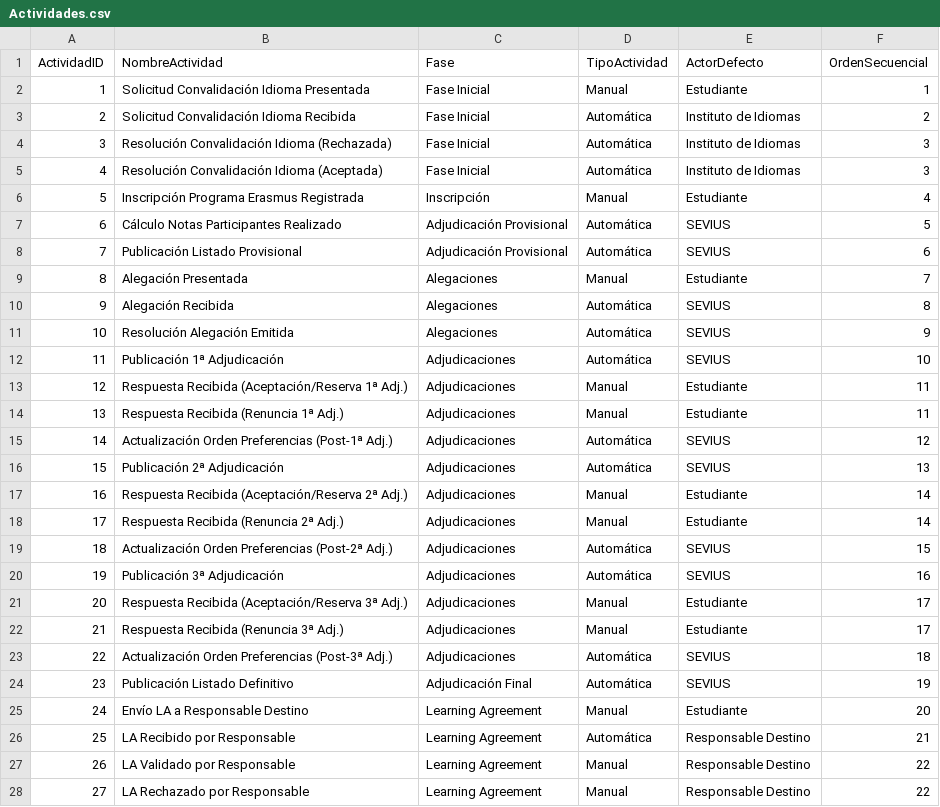
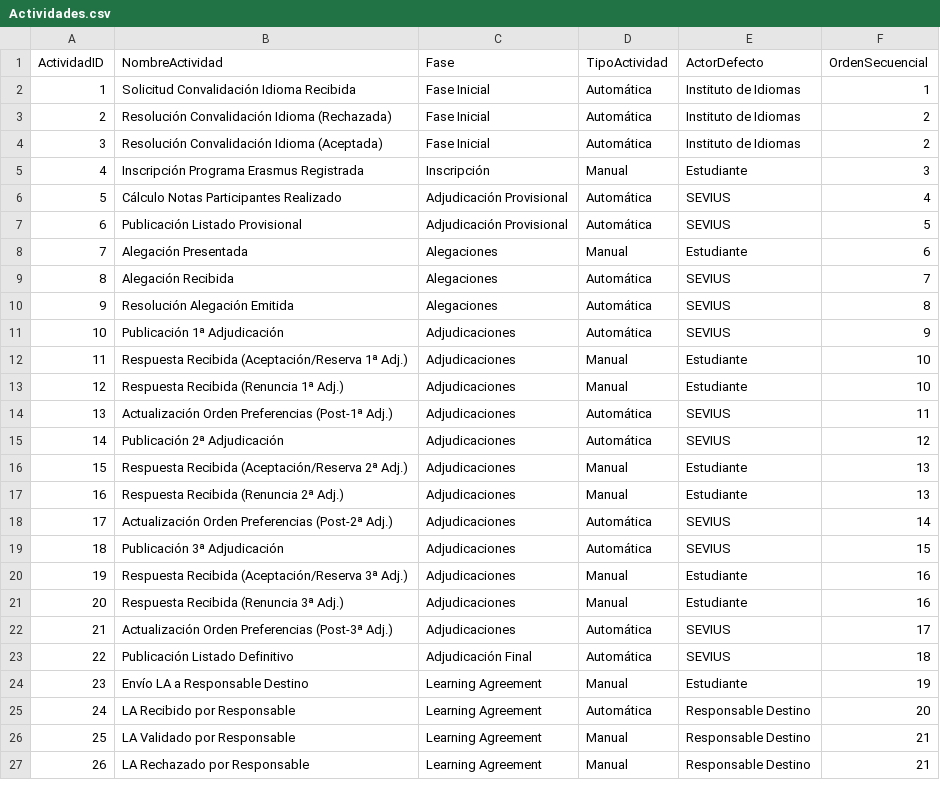
Before and after one commit to antluqmol1/erasmus_data_generator, a CSV file: data/Actividades.csv, drawn as a sheet; only a part is shown; removed rows and columns are numbered as before the commit, all else as after; the diff covers the shown part only; the diff names each change by its address in the sheet, - before the commit and + after, or states it on an @@ line.

```diff
--- a/data/Actividades.csv
+++ b/data/Actividades.csv
-row 2: 1 | Solicitud Convalidación Idioma Presentada | Fase Inicial | Manual | Estudiante | 1
@@ column A (ActividadID) renumbered from row 2 down @@
-F2 (OrdenSecuencial): 2
+F2 (OrdenSecuencial): 1
-F3:F4 (OrdenSecuencial): 3
+F3:F4 (OrdenSecuencial): 2
-F5 (OrdenSecuencial): 4
+F5 (OrdenSecuencial): 3
-F6 (OrdenSecuencial): 5
+F6 (OrdenSecuencial): 4
-F7 (OrdenSecuencial): 6
+F7 (OrdenSecuencial): 5
-F8 (OrdenSecuencial): 7
+F8 (OrdenSecuencial): 6
-F9 (OrdenSecuencial): 8
+F9 (OrdenSecuencial): 7
-F10 (OrdenSecuencial): 9
+F10 (OrdenSecuencial): 8
-F11 (OrdenSecuencial): 10
+F11 (OrdenSecuencial): 9
-F12:F13 (OrdenSecuencial): 11
+F12:F13 (OrdenSecuencial): 10
-F14 (OrdenSecuencial): 12
+F14 (OrdenSecuencial): 11
-F15 (OrdenSecuencial): 13
+F15 (OrdenSecuencial): 12
-F16:F17 (OrdenSecuencial): 14
+F16:F17 (OrdenSecuencial): 13
-F18 (OrdenSecuencial): 15
+F18 (OrdenSecuencial): 14
-F19 (OrdenSecuencial): 16
+F19 (OrdenSecuencial): 15
-F20:F21 (OrdenSecuencial): 17
+F20:F21 (OrdenSecuencial): 16
-F22 (OrdenSecuencial): 18
+F22 (OrdenSecuencial): 17
-F23 (OrdenSecuencial): 19
+F23 (OrdenSecuencial): 18
-F24 (OrdenSecuencial): 20
+F24 (OrdenSecuencial): 19
-F25 (OrdenSecuencial): 21
+F25 (OrdenSecuencial): 20
-F26:F27 (OrdenSecuencial): 22
+F26:F27 (OrdenSecuencial): 21
```
Also changed, not shown: 7 edited cells elsewhere in this file, data/Alegaciones.csv, data/Destinos.csv, 6 other files.
